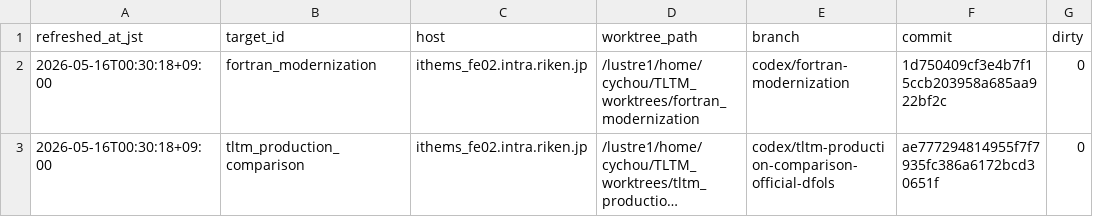
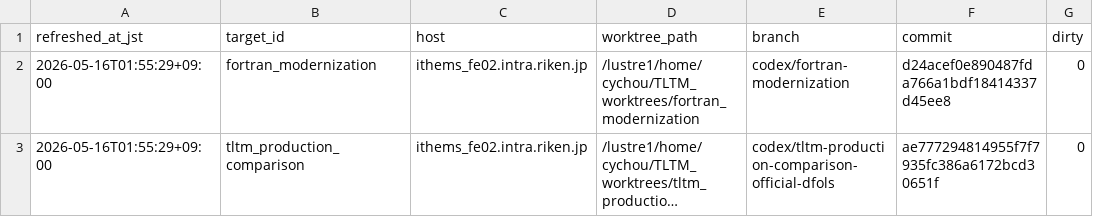
Before and after one commit to C-Y-Chou/generalized-thimble-hmc, a TSV file: codex/state/WORKTREES.tsv, drawn as a sheet; only a part is shown; long unchanged cells end in …; the diff names each change by its address in the sheet, - before the commit and + after, or states it on an @@ line.

```diff
--- a/codex/state/WORKTREES.tsv
+++ b/codex/state/WORKTREES.tsv
-A2:A3 (refreshed_at_jst): 2026-05-16T00:30:18+09:00
+A2:A3 (refreshed_at_jst): 2026-05-16T01:55:29+09:00
-F2 (commit): 1d750409cf3e4b7f15ccb203958a685aa922bf2c
+F2 (commit): d24acef0e890487fda766a1bdf18414337d45ee8
```
Also changed, not shown: codex/state/DATASETS.tsv, codex/state/DECISIONS.tsv, 10 other files.
